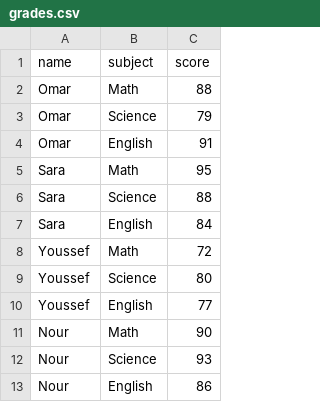
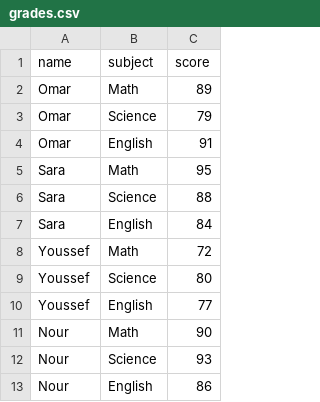
Before and after one commit to remasmf2009-rgb/students-grades, a CSV file: grades.csv, drawn as a sheet.

Commit message:
score modification

```diff
--- a/grades.csv
+++ b/grades.csv
@@ -1,3 +1,3 @@
 name,subject,score
-Omar,Math,88
+Omar,Math,89
 Omar,Science,79
```
